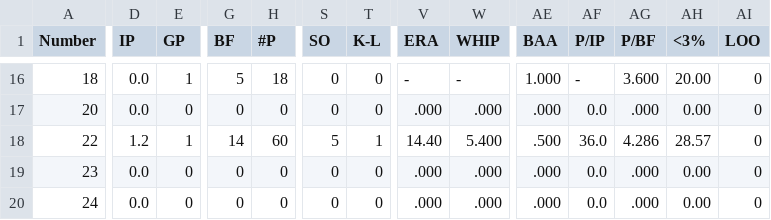
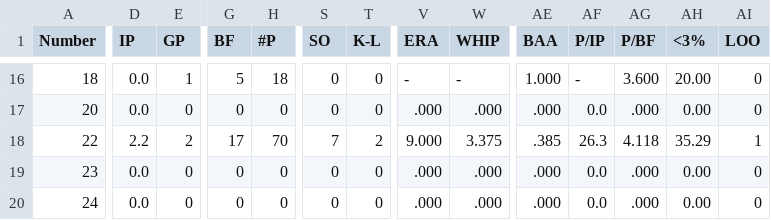
Before and after one commit to NickPDX1980/PMB-Baseball, a CSV file: pitching stats.csv, drawn as a sheet; only a part is shown, gaps mark what is left out; the diff covers the shown part only; the diff names each change by its address in the sheet, - before the commit and + after, or states it on an @@ line.

```diff
--- a/pitching stats.csv
+++ b/pitching stats.csv
-D18 (IP): 1.2
+D18 (IP): 2.2
-E18 (GP): 1
+E18 (GP): 2
-G18 (BF): 14
+G18 (BF): 17
-H18 (#P): 60
+H18 (#P): 70
-S18 (SO): 5
+S18 (SO): 7
-T18 (K-L): 1
+T18 (K-L): 2
-V18 (ERA): 14.40
+V18 (ERA): 9.000
-W18 (WHIP): 5.400
+W18 (WHIP): 3.375
-AE18 (BAA): .500
+AE18 (BAA): .385
-AF18 (P/IP): 36.0
+AF18 (P/IP): 26.3
-AG18 (P/BF): 4.286
+AG18 (P/BF): 4.118
-AH18 (<3%): 28.57
+AH18 (<3%): 35.29
-AI18 (LOO): 0
+AI18 (LOO): 1
```
Also changed, not shown: 164 edited cells elsewhere in this file, batting stats.csv, fielding stats.csv.
